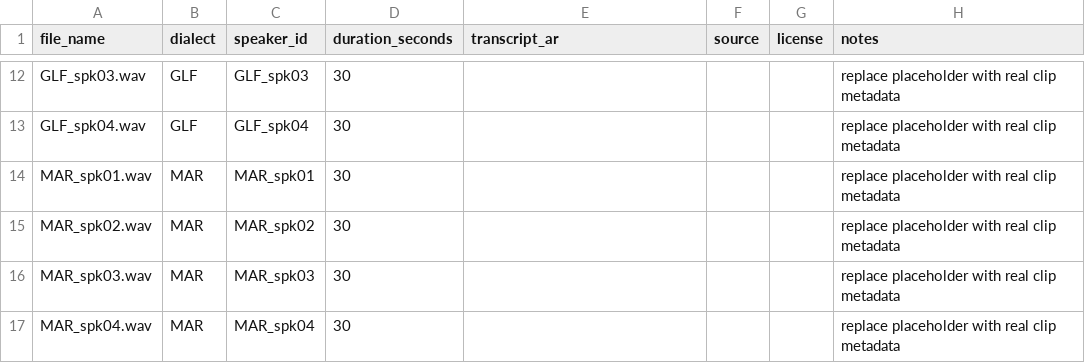
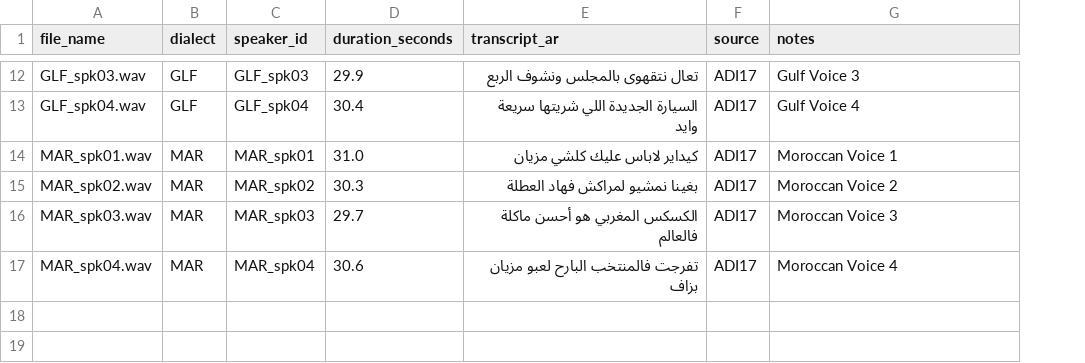
Before and after one commit to ziad-osama04/Arabic-Dialect-Fingerprint, a CSV file: backend/data/demo_manifest.csv, drawn as a sheet; only a part is shown, gaps mark what is left out; removed rows and columns are numbered as before the commit, all else as after; the diff covers the shown part only; the diff names each change by its address in the sheet, - before the commit and + after, or states it on an @@ line.

```diff
--- a/backend/data/demo_manifest.csv
+++ b/backend/data/demo_manifest.csv
-column G (license), empty
-D12 (duration_seconds): 30
+D12 (duration_seconds): 29.9
-E12 (transcript_ar): (empty)
+E12 (transcript_ar): تعال نتقهوى بالمجلس ونشوف الربع
-F12:F17 (source): (empty)
+F12:F17 (source): ADI17
-G12 (notes): replace placeholder with real clip metadata
+G12 (notes): Gulf Voice 3
-D13 (duration_seconds): 30
+D13 (duration_seconds): 30.4
-E13 (transcript_ar): (empty)
+E13 (transcript_ar): السيارة الجديدة اللي شريتها سريعة وايد
-G13 (notes): replace placeholder with real clip metadata
+G13 (notes): Gulf Voice 4
-D14 (duration_seconds): 30
+D14 (duration_seconds): 31.0
-E14 (transcript_ar): (empty)
+E14 (transcript_ar): كيداير لاباس عليك كلشي مزيان
-G14 (notes): replace placeholder with real clip metadata
+G14 (notes): Moroccan Voice 1
-D15 (duration_seconds): 30
+D15 (duration_seconds): 30.3
-E15 (transcript_ar): (empty)
+E15 (transcript_ar): بغينا نمشيو لمراكش فهاد العطلة
-G15 (notes): replace placeholder with real clip metadata
+G15 (notes): Moroccan Voice 2
-D16 (duration_seconds): 30
+D16 (duration_seconds): 29.7
-E16 (transcript_ar): (empty)
+E16 (transcript_ar): الكسكس المغربي هو أحسن ماكلة فالعالم
-G16 (notes): replace placeholder with real clip metadata
+G16 (notes): Moroccan Voice 3
-D17 (duration_seconds): 30
+D17 (duration_seconds): 30.6
-E17 (transcript_ar): (empty)
+E17 (transcript_ar): تفرجت فالمنتخب البارح لعبو مزيان بزاف
-G17 (notes): replace placeholder with real clip metadata
+G17 (notes): Moroccan Voice 4
```
Also changed, not shown: 40 edited cells elsewhere in this file, 13 other files.
